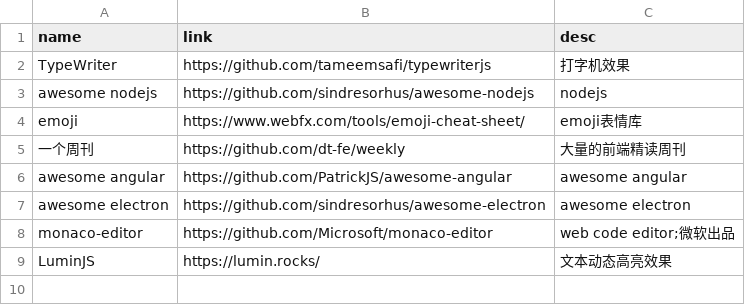
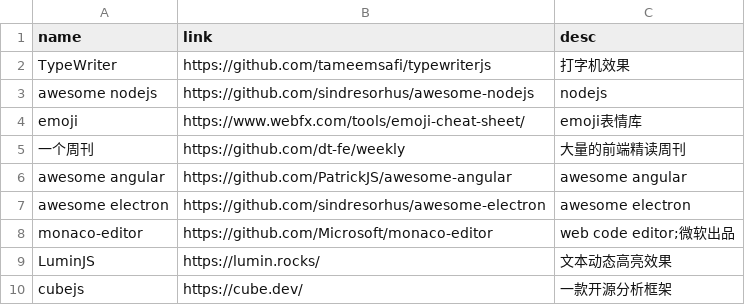
Before and after one commit to werts/werts.github.io, a CSV file: _data/awesome.csv, drawn as a sheet; the diff names each change by its address in the sheet, - before the commit and + after, or states it on an @@ line.

Commit message:
update awesome

```diff
--- a/_data/awesome.csv
+++ b/_data/awesome.csv
+row 10: cubejs | https://cube.dev/ | 一款开源分析框架
```
